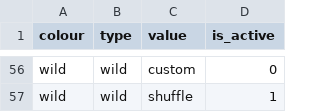
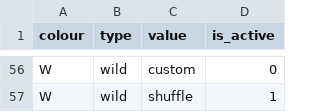
Before and after one commit to v1ctorf/optimaluno, a CSV file: cards.csv, drawn as a sheet; only a part is shown, gaps mark what is left out; the diff covers the shown part only; the diff names each change by its address in the sheet, - before the commit and + after, or states it on an @@ line.

```diff
--- a/cards.csv
+++ b/cards.csv
-A56:A57 (colour): wild
+A56:A57 (colour): W
```
Also changed, not shown: 54 edited cells elsewhere in this file, 5 other files.
